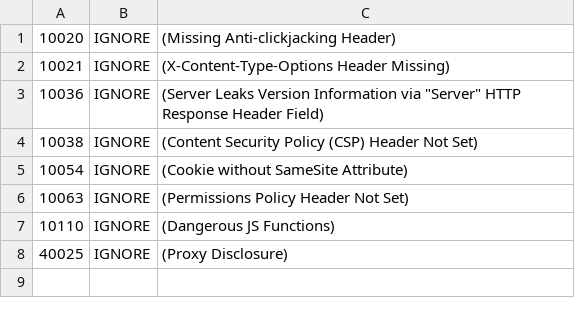
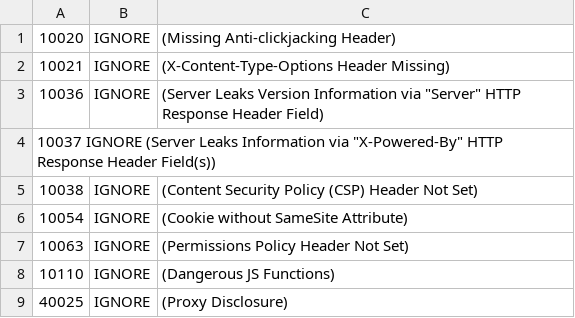
Before and after one commit to lgmorand/app-innovation-day, a TSV file: .zap/rules.tsv, drawn as a sheet.

Commit message:
add ignore rules

```diff
--- a/.zap/rules.tsv
+++ b/.zap/rules.tsv
@@ -3,2 +3,3 @@
 10036	IGNORE	(Server Leaks Version Information via "Server" HTTP Response Header Field)
+10037   IGNORE  (Server Leaks Information via "X-Powered-By" HTTP Response Header Field(s))
 10038	IGNORE	(Content Security Policy (CSP) Header Not Set)
```
